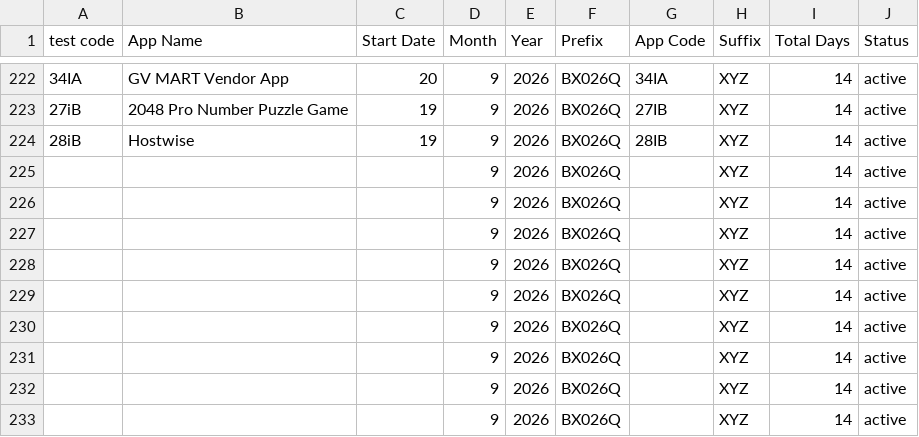
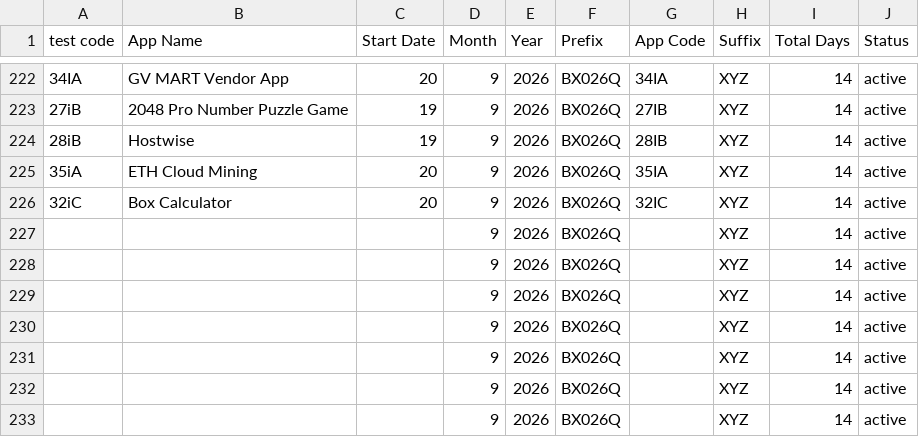
Before and after one commit to weapptesters-design/Tryoldweb, a CSV file: orders.csv, drawn as a sheet; only a part is shown, gaps mark what is left out.

```diff
--- a/orders.csv
+++ b/orders.csv
@@ -224,4 +224,4 @@ test code,App Name,Start Date,Month ,Year,Prefix,App Code,Suffix ,Total Days,Sta
 28iB,Hostwise,19,9,2026,BX026Q,28IB,XYZ,14,active
-,,,9,2026,BX026Q,,XYZ,14,active
-,,,9,2026,BX026Q,,XYZ,14,active
+35iA,ETH Cloud Mining ,20,9,2026,BX026Q,35IA,XYZ,14,active
+32iC,Box Calculator ,20,9,2026,BX026Q,32IC,XYZ,14,active
 ,,,9,2026,BX026Q,,XYZ,14,active
```
Also changed, not shown: 1 other file.
